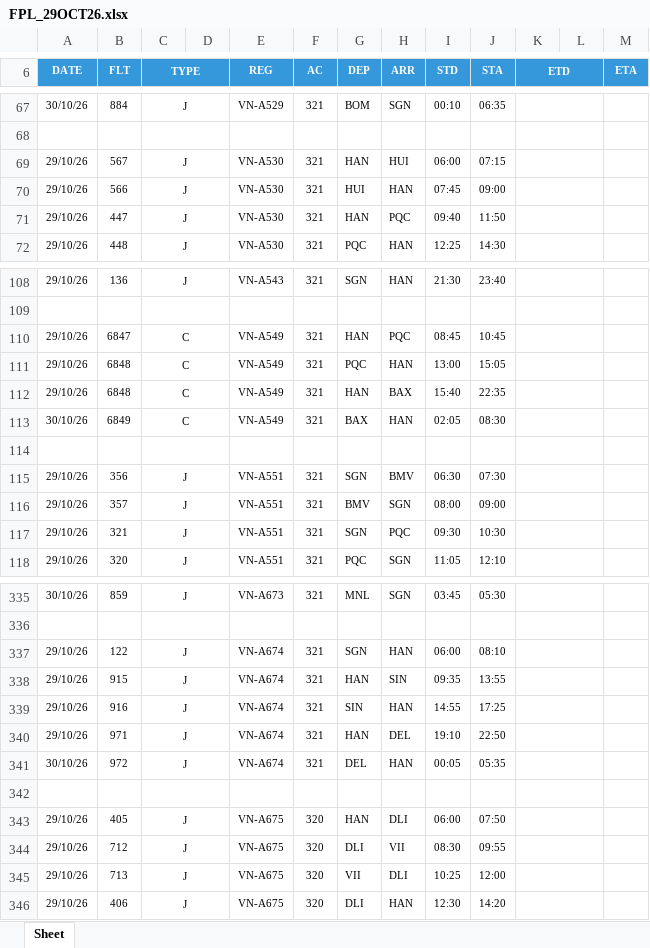
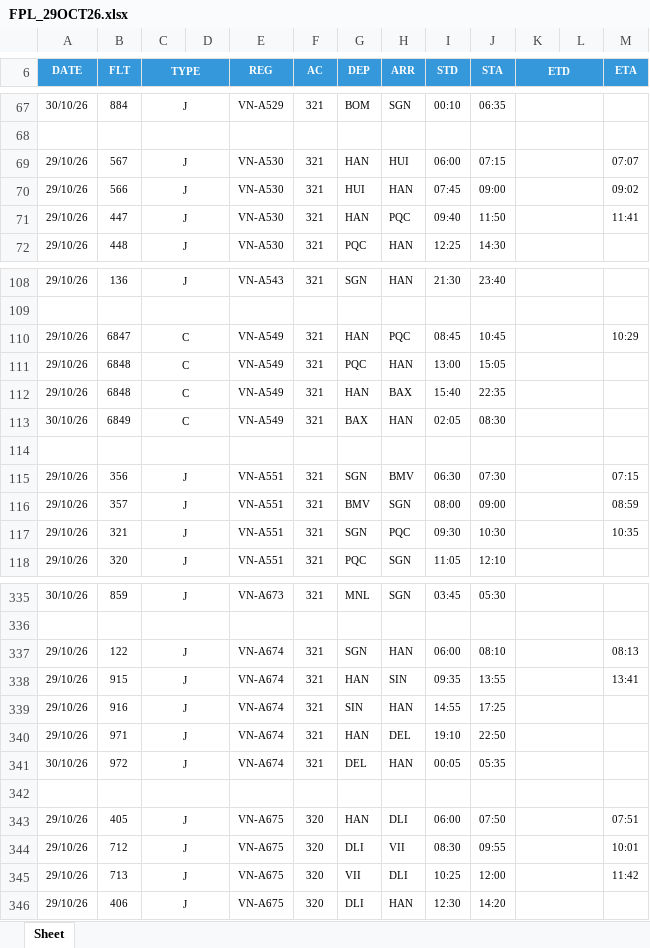
Before and after one commit to tlgsvj/lc, an Excel workbook: Data/FlightPlan/FPL_29OCT26.xlsx, sheet Sheet, drawn as a sheet; only a part is shown, gaps mark what is left out; values as stored, in another font and other column widths than the file's, no borders; charts and pictures not drawn; the diff covers the shown part only; the diff names each change by its address in the sheet, - before the commit and + after, or states it on an @@ line.

```diff
--- a/Data/FlightPlan/FPL_29OCT26.xlsx (sheet Sheet)
+++ b/Data/FlightPlan/FPL_29OCT26.xlsx (sheet Sheet)
-M69 (ETA): (empty)
+M69 (ETA): 07:07
-M70 (ETA): (empty)
+M70 (ETA): 09:02
-M71 (ETA): (empty)
+M71 (ETA): 11:41
-M110 (ETA): (empty)
+M110 (ETA): 10:29
-M115 (ETA): (empty)
+M115 (ETA): 07:15
-M116 (ETA): (empty)
+M116 (ETA): 08:59
-M117 (ETA): (empty)
+M117 (ETA): 10:35
-M337 (ETA): (empty)
+M337 (ETA): 08:13
-M338 (ETA): (empty)
+M338 (ETA): 13:41
-M343 (ETA): (empty)
+M343 (ETA): 07:51
-M344 (ETA): (empty)
+M344 (ETA): 10:01
-M345 (ETA): (empty)
+M345 (ETA): 11:42
```
Also changed, not shown: 2 added rows, 2 removed rows and 98 edited cells elsewhere in this sheet.
